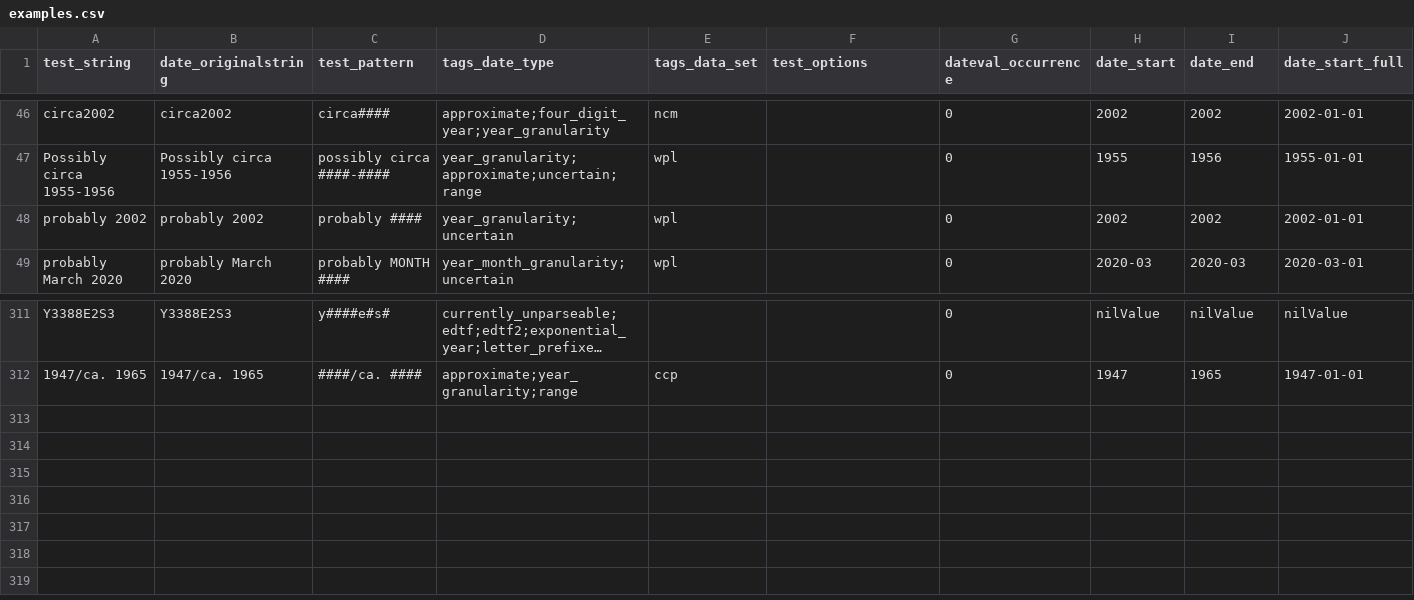
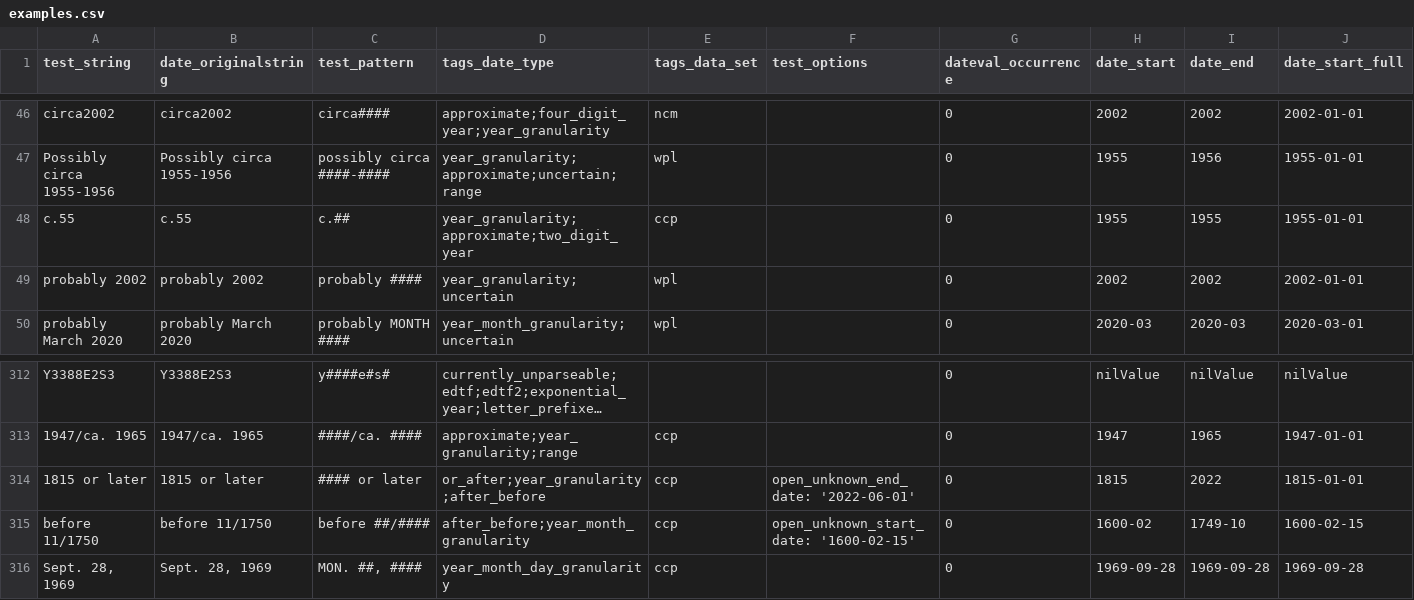
Before and after one commit to kspurgin/emendate, a CSV file: spec/support/examples.csv, drawn as a sheet; only a part is shown, gaps mark what is left out; long unchanged cells end in …; rows hold the shown columns only; the diff names each change by its address in the sheet, - before the commit and + after, or states it on an @@ line.

Commit message:
Add examples

```diff
--- a/spec/support/examples.csv
+++ b/spec/support/examples.csv
+row 48: c.55 | c.55 | c.## | year_granularity;approximate;two_digit_year | ccp |  | 0 | 1955 | 1955 | 1955-01-01
+row 314: 1815 or later | 1815 or later | #### or later | or_after;year_granularity;after_before | ccp | open_unknown_end_date: '2022-06-01' | 0 | 1815 | 2022 | 1815-01-01
+row 315: before 11/1750 | before 11/1750 | before ##/#### | after_before;year_month_granularity | ccp | open_unknown_start_date: '1600-02-15' | 0 | 1600-02 | 1749-10 | 1600-02-15
+row 316: Sept. 28, 1969 | Sept. 28, 1969 | MON. ##, #### | year_month_day_granularity | ccp |  | 0 | 1969-09-28 | 1969-09-28 | 1969-09-28
```
